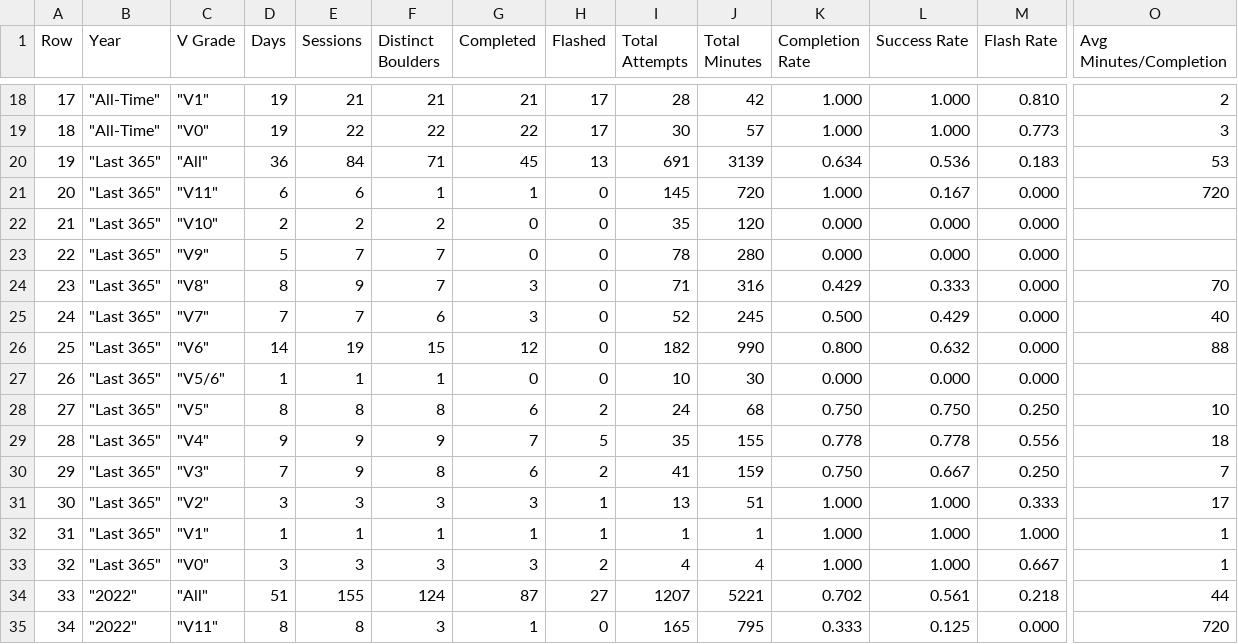
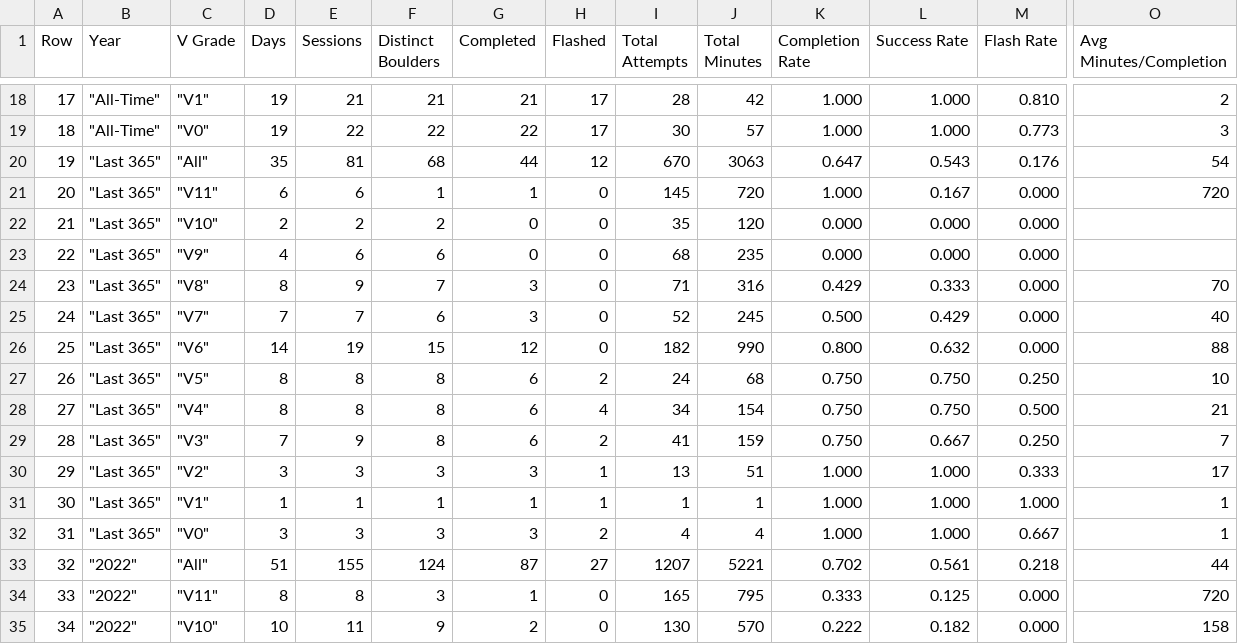
Before and after one commit to Connor-R/connor-r.github.io, a CSV file: csvs/boulders_yearlyBreakdown.csv, drawn as a sheet; only a part is shown, gaps mark what is left out; the shorter side is filled out with more unchanged rows; removed rows and columns are numbered as before the commit, all else as after; rows hold the shown columns only; the diff names each change by its address in the sheet, - before the commit and + after, or states it on an @@ line.

Commit message:
update climbing dataset

```diff
--- a/csvs/boulders_yearlyBreakdown.csv
+++ b/csvs/boulders_yearlyBreakdown.csv
-D20 (Days): 36
+D20 (Days): 35
-E20 (Sessions): 84
+E20 (Sessions): 81
-F20 (Distinct Boulders): 71
+F20 (Distinct Boulders): 68
-G20 (Completed): 45
+G20 (Completed): 44
-H20 (Flashed): 13
+H20 (Flashed): 12
-I20 (Total Attempts): 691
+I20 (Total Attempts): 670
-J20 (Total Minutes): 3139
+J20 (Total Minutes): 3063
-K20 (Completion Rate): 0.634
+K20 (Completion Rate): 0.647
-L20 (Success Rate): 0.536
+L20 (Success Rate): 0.543
-M20 (Flash Rate): 0.183
+M20 (Flash Rate): 0.176
-O20 (Avg Minutes/Completion): 53
+O20 (Avg Minutes/Completion): 54
-D23 (Days): 5
+D23 (Days): 4
-E23 (Sessions): 7
+E23 (Sessions): 6
-F23 (Distinct Boulders): 7
+F23 (Distinct Boulders): 6
-I23 (Total Attempts): 78
+I23 (Total Attempts): 68
-J23 (Total Minutes): 280
+J23 (Total Minutes): 235
-row 27: 26 | "Last 365" | "V5/6" | 1 | 1 | 1 | 0 | 0 | 10 | 30 | 0.000 | 0.000 | 0.000
@@ column A (Row) renumbered from row 27 down @@
-D28 (Days): 9
+D28 (Days): 8
-E28 (Sessions): 9
+E28 (Sessions): 8
-F28 (Distinct Boulders): 9
+F28 (Distinct Boulders): 8
-G28 (Completed): 7
+G28 (Completed): 6
-H28 (Flashed): 5
+H28 (Flashed): 4
-I28 (Total Attempts): 35
+I28 (Total Attempts): 34
-J28 (Total Minutes): 155
+J28 (Total Minutes): 154
-K28 (Completion Rate): 0.778
+K28 (Completion Rate): 0.750
-L28 (Success Rate): 0.778
+L28 (Success Rate): 0.750
-M28 (Flash Rate): 0.556
+M28 (Flash Rate): 0.500
-O28 (Avg Minutes/Completion): 18
+O28 (Avg Minutes/Completion): 21
```
Also changed, not shown: csvs/boulders_completed.csv, csvs/boulders_triedLog.csv, 3 other files.
